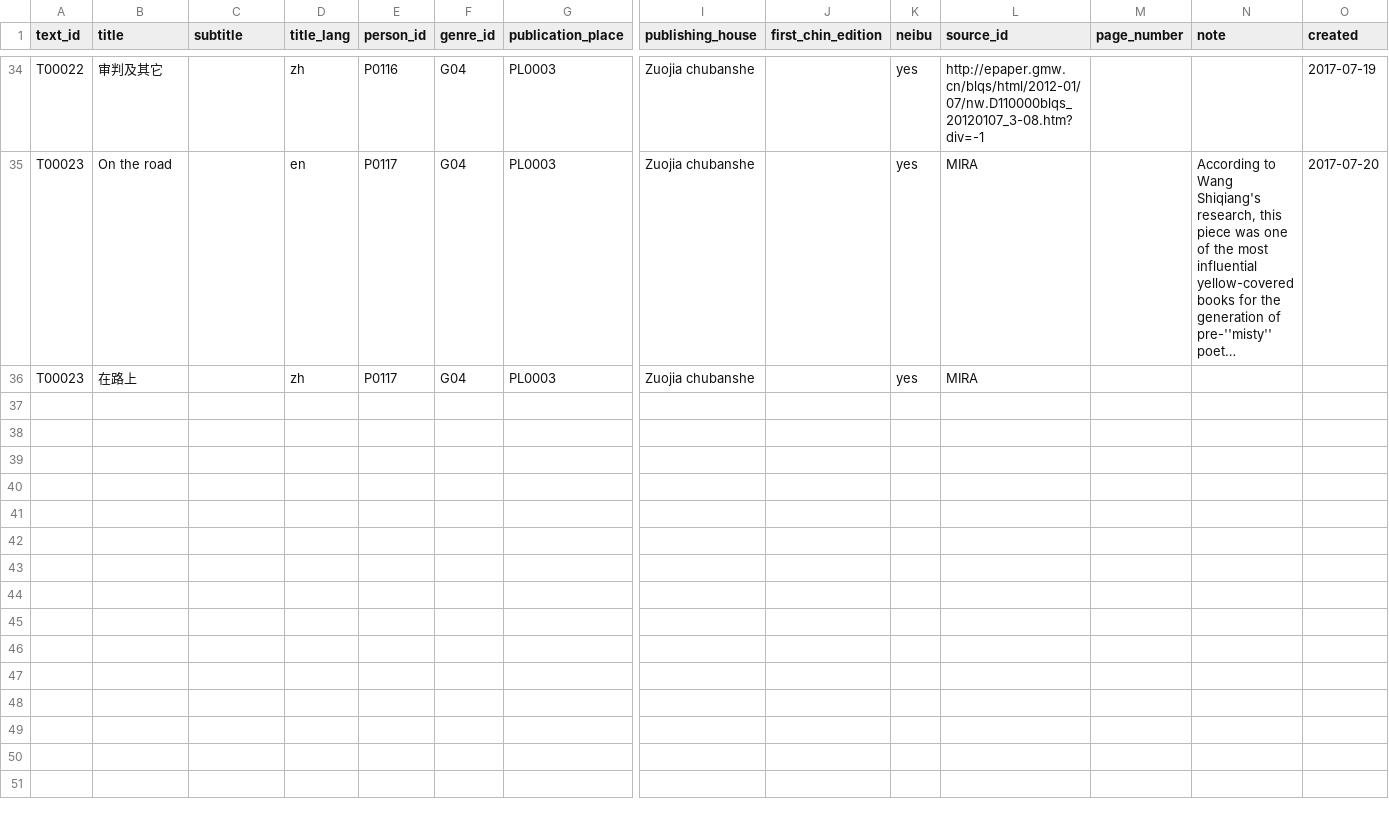
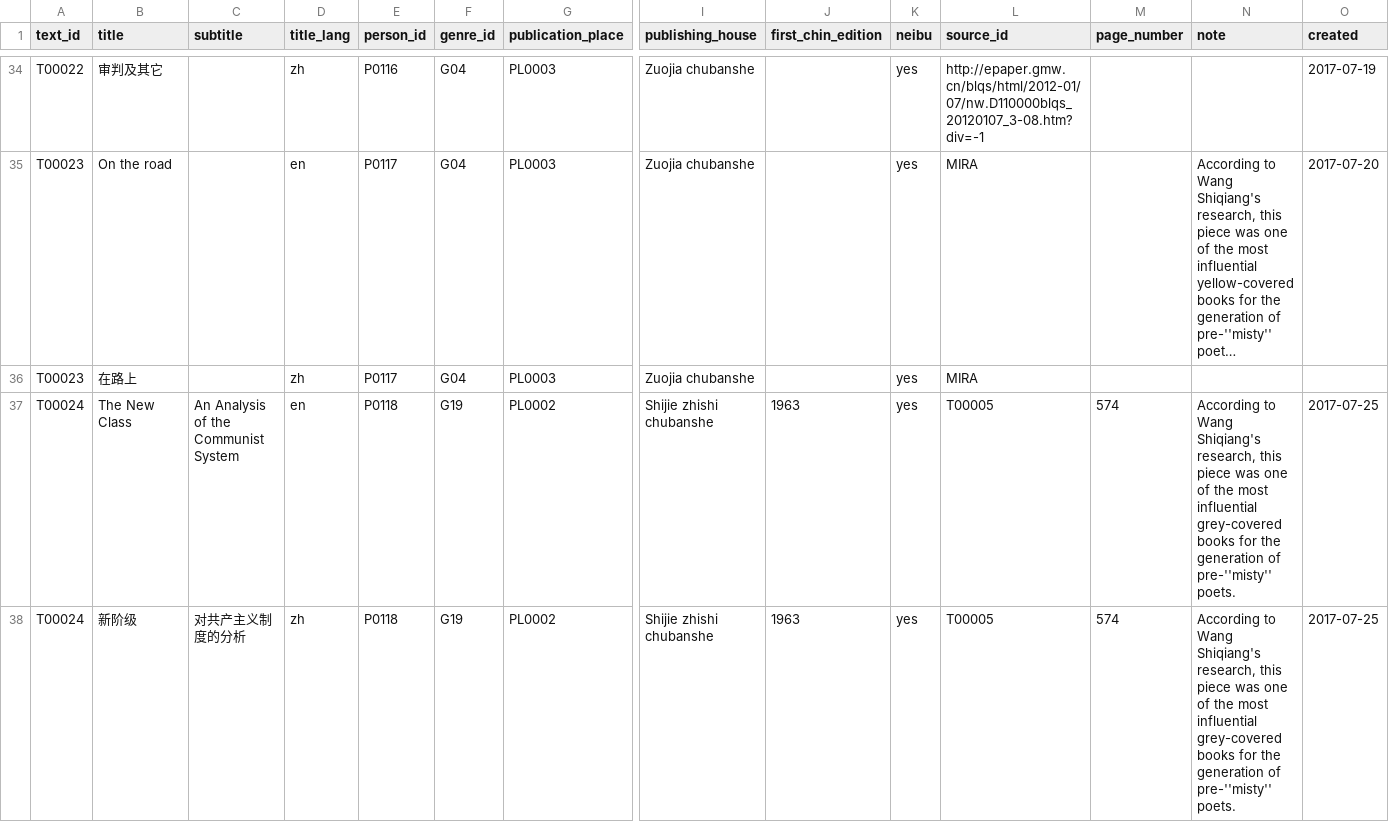
Before and after one commit to readchina/ReadAct, a CSV file: data/Text.csv, drawn as a sheet; only a part is shown, gaps mark what is left out; long unchanged cells end in …; rows hold the shown columns only; the diff names each change by its address in the sheet, - before the commit and + after, or states it on an @@ line.

Commit message:
Entries for Milovan Djilas

```diff
--- a/data/Text.csv
+++ b/data/Text.csv
+row 37: T00024 | The New Class | An Analysis of the Communist System | en | P0118 | G19 | PL0002 | Shijie zhishi chubanshe | 1963 | yes | T00005 | 574 | According to Wang Shiqiang's research, this piece was one of the most influential grey-covered books for the generation of pre-''misty'' poets. | 2017-07-25
+row 38: T00024 | 新阶级 | 对共产主义制度的分析 | zh | P0118 | G19 | PL0002 | Shijie zhishi chubanshe | 1963 | yes | T00005 | 574 | According to Wang Shiqiang's research, this piece was one of the most influential grey-covered books for the generation of pre-''misty'' poets. | 2017-07-25
```
Also changed, not shown: data/Act.csv, data/Person.csv, 1 other file.
